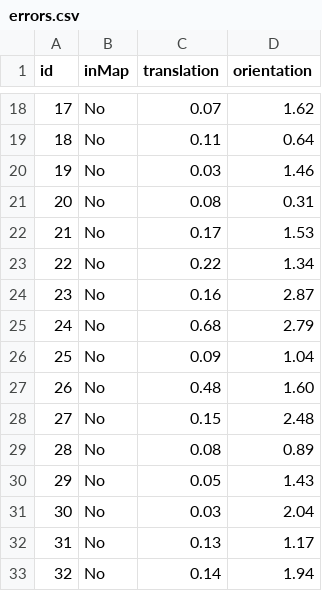
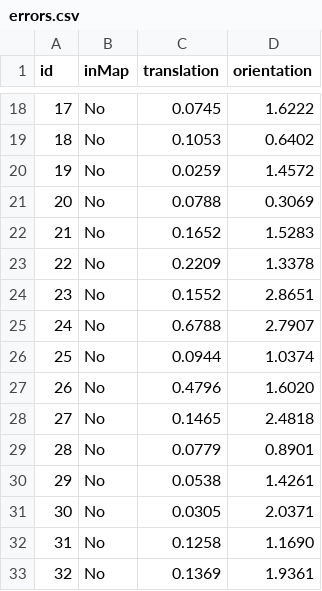
Before and after one commit to lucivpav/masters-thesis, a CSV file: evaluation-s10e/errors.csv, drawn as a sheet; only a part is shown, gaps mark what is left out; the diff covers the shown part only.

```diff
--- a/evaluation-s10e/errors.csv
+++ b/evaluation-s10e/errors.csv
@@ -18,16 +18,16 @@ id,inMap,translation,orientation
-17,No,0.07,1.62
-18,No,0.11,0.64
-19,No,0.03,1.46
-20,No,0.08,0.31
-21,No,0.17,1.53
-22,No,0.22,1.34
-23,No,0.16,2.87
-24,No,0.68,2.79
-25,No,0.09,1.04
-26,No,0.48,1.60
-27,No,0.15,2.48
-28,No,0.08,0.89
-29,No,0.05,1.43
-30,No,0.03,2.04
-31,No,0.13,1.17
-32,No,0.14,1.94
+17,No,0.0745,1.6222
+18,No,0.1053,0.6402
+19,No,0.0259,1.4572
+20,No,0.0788,0.3069
+21,No,0.1652,1.5283
+22,No,0.2209,1.3378
+23,No,0.1552,2.8651
+24,No,0.6788,2.7907
+25,No,0.0944,1.0374
+26,No,0.4796,1.6020
+27,No,0.1465,2.4818
+28,No,0.0779,0.8901
+29,No,0.0538,1.4261
+30,No,0.0305,2.0371
+31,No,0.1258,1.1690
+32,No,0.1369,1.9361
```
Also changed, not shown: 48 edited cells elsewhere in this file, 25 other files.
